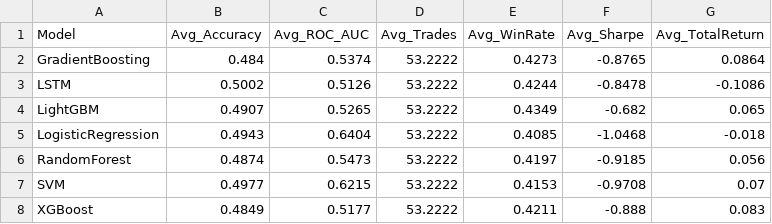
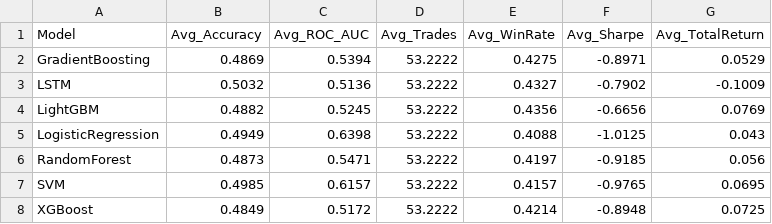
Before and after one commit to inflaton/Multimodal-Stock-Movement-Prediction, a CSV file: results/ours/tuned_summary_by_model.csv, drawn as a sheet.

```diff
--- a/results/ours/tuned_summary_by_model.csv
+++ b/results/ours/tuned_summary_by_model.csv
@@ -1,8 +1,8 @@
 Model,Avg_Accuracy,Avg_ROC_AUC,Avg_Trades,Avg_WinRate,Avg_Sharpe,Avg_TotalReturn
-GradientBoosting,0.484,0.5374,53.2222,0.4273,-0.8765,0.0864
-LSTM,0.5002,0.5126,53.2222,0.4244,-0.8478,-0.1086
-LightGBM,0.4907,0.5265,53.2222,0.4349,-0.682,0.065
-LogisticRegression,0.4943,0.6404,53.2222,0.4085,-1.0468,-0.018
-RandomForest,0.4874,0.5473,53.2222,0.4197,-0.9185,0.056
-SVM,0.4977,0.6215,53.2222,0.4153,-0.9708,0.07
-XGBoost,0.4849,0.5177,53.2222,0.4211,-0.888,0.083
+GradientBoosting,0.4869,0.5394,53.2222,0.4275,-0.8971,0.0529
+LSTM,0.5032,0.5136,53.2222,0.4327,-0.7902,-0.1009
+LightGBM,0.4882,0.5245,53.2222,0.4356,-0.6656,0.0769
+LogisticRegression,0.4949,0.6398,53.2222,0.4088,-1.0125,0.043
+RandomForest,0.4873,0.5471,53.2222,0.4197,-0.9185,0.056
+SVM,0.4985,0.6157,53.2222,0.4157,-0.9765,0.0695
+XGBoost,0.4849,0.5172,53.2222,0.4214,-0.8948,0.0725
```
Also changed, not shown: results/ours/tuned_all_results_combined.csv, results/ours/tuned_model_comparison.csv, 8 other files.
